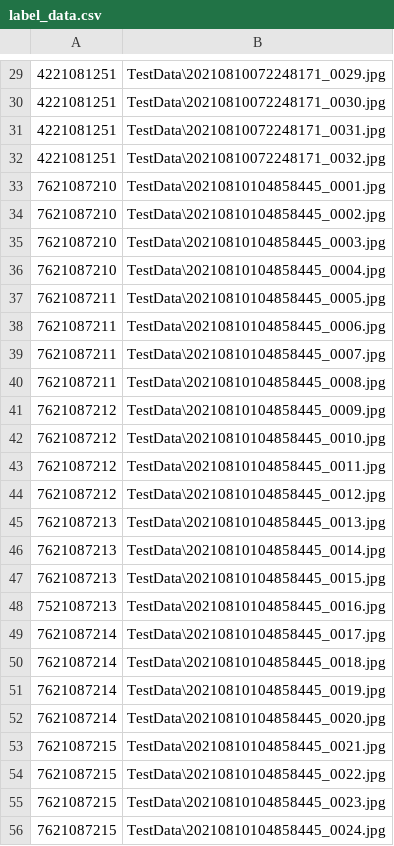
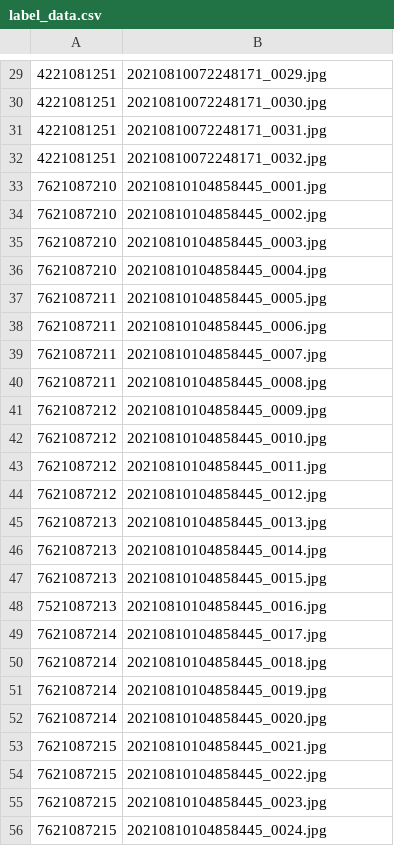
Before and after one commit to YNakano1540/Father_OCR, a CSV file: label_data.csv, drawn as a sheet; only a part is shown, gaps mark what is left out; the diff covers the shown part only.

```diff
--- a/label_data.csv
+++ b/label_data.csv
@@ -29,28 +29,28 @@
-4221081251,TestData\20210810072248171_0029.jpg
-4221081251,TestData\20210810072248171_0030.jpg
-4221081251,TestData\20210810072248171_0031.jpg
-4221081251,TestData\20210810072248171_0032.jpg
-7621087210,TestData\20210810104858445_0001.jpg
-7621087210,TestData\20210810104858445_0002.jpg
-7621087210,TestData\20210810104858445_0003.jpg
-7621087210,TestData\20210810104858445_0004.jpg
-7621087211,TestData\20210810104858445_0005.jpg
-7621087211,TestData\20210810104858445_0006.jpg
-7621087211,TestData\20210810104858445_0007.jpg
-7621087211,TestData\20210810104858445_0008.jpg
-7621087212,TestData\20210810104858445_0009.jpg
-7621087212,TestData\20210810104858445_0010.jpg
-7621087212,TestData\20210810104858445_0011.jpg
-7621087212,TestData\20210810104858445_0012.jpg
-7621087213,TestData\20210810104858445_0013.jpg
-7621087213,TestData\20210810104858445_0014.jpg
-7621087213,TestData\20210810104858445_0015.jpg
-7521087213,TestData\20210810104858445_0016.jpg
-7621087214,TestData\20210810104858445_0017.jpg
-7621087214,TestData\20210810104858445_0018.jpg
-7621087214,TestData\20210810104858445_0019.jpg
-7621087214,TestData\20210810104858445_0020.jpg
-7621087215,TestData\20210810104858445_0021.jpg
-7621087215,TestData\20210810104858445_0022.jpg
-7621087215,TestData\20210810104858445_0023.jpg
-7621087215,TestData\20210810104858445_0024.jpg
+4221081251,20210810072248171_0029.jpg
+4221081251,20210810072248171_0030.jpg
+4221081251,20210810072248171_0031.jpg
+4221081251,20210810072248171_0032.jpg
+7621087210,20210810104858445_0001.jpg
+7621087210,20210810104858445_0002.jpg
+7621087210,20210810104858445_0003.jpg
+7621087210,20210810104858445_0004.jpg
+7621087211,20210810104858445_0005.jpg
+7621087211,20210810104858445_0006.jpg
+7621087211,20210810104858445_0007.jpg
+7621087211,20210810104858445_0008.jpg
+7621087212,20210810104858445_0009.jpg
+7621087212,20210810104858445_0010.jpg
+7621087212,20210810104858445_0011.jpg
+7621087212,20210810104858445_0012.jpg
+7621087213,20210810104858445_0013.jpg
+7621087213,20210810104858445_0014.jpg
+7621087213,20210810104858445_0015.jpg
+7521087213,20210810104858445_0016.jpg
+7621087214,20210810104858445_0017.jpg
+7621087214,20210810104858445_0018.jpg
+7621087214,20210810104858445_0019.jpg
+7621087214,20210810104858445_0020.jpg
+7621087215,20210810104858445_0021.jpg
+7621087215,20210810104858445_0022.jpg
+7621087215,20210810104858445_0023.jpg
+7621087215,20210810104858445_0024.jpg
```
Also changed, not shown: 143 edited cells elsewhere in this file, 2 other files.
